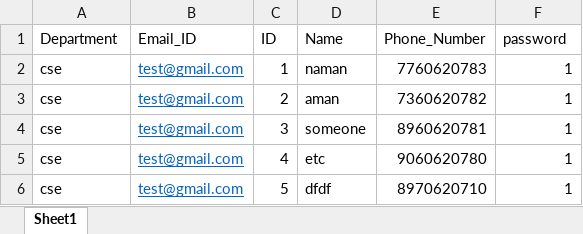
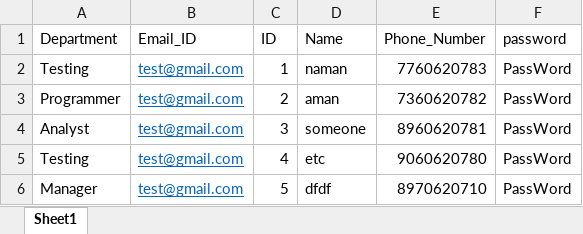
Before and after one commit to naman0105/Grievance-portal, an Excel workbook: Example Excel Files/level1.xlsx, sheet Sheet1, drawn as a sheet; values as stored, in another font and other column widths than the file's, no borders; the diff names each change by its address in the sheet, - before the commit and + after, or states it on an @@ line.

```diff
--- a/Example Excel Files/level1.xlsx (sheet Sheet1)
+++ b/Example Excel Files/level1.xlsx (sheet Sheet1)
-A2 (Department): cse
+A2 (Department): Testing
-F2:F6 (password): 1
+F2:F6 (password): PassWord
-A3 (Department): cse
+A3 (Department): Programmer
-A4 (Department): cse
+A4 (Department): Analyst
-A5 (Department): cse
+A5 (Department): Testing
-A6 (Department): cse
+A6 (Department): Manager
```
Also changed, not shown: 1 other file.
